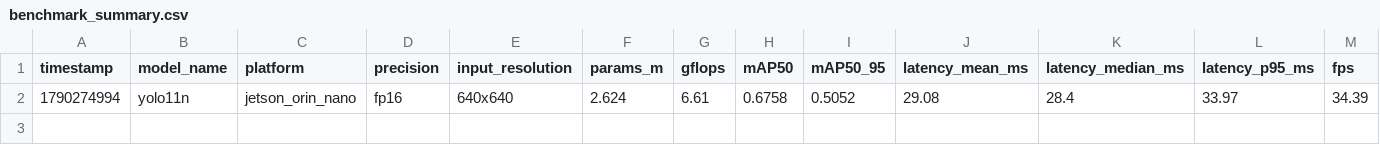
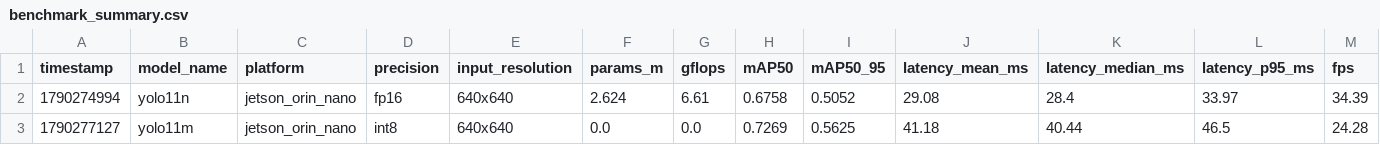
Before and after one commit to HappyEdwin/HSIC_in_edge-devices, a CSV file: results/benchmark_summary.csv, drawn as a sheet; only a part is shown; rows hold the shown columns only; the diff names each change by its address in the sheet, - before the commit and + after, or states it on an @@ line.

Commit message:
Resultados 2

```diff
--- a/results/benchmark_summary.csv
+++ b/results/benchmark_summary.csv
+row 3: 1790277127 | yolo11m | jetson_orin_nano | int8 | 640x640 | 0.0 | 0.0 | 0.7269 | 0.5625 | 41.18 | 40.44 | 46.5 | 24.28
```
Also changed, not shown: 14 other files.
